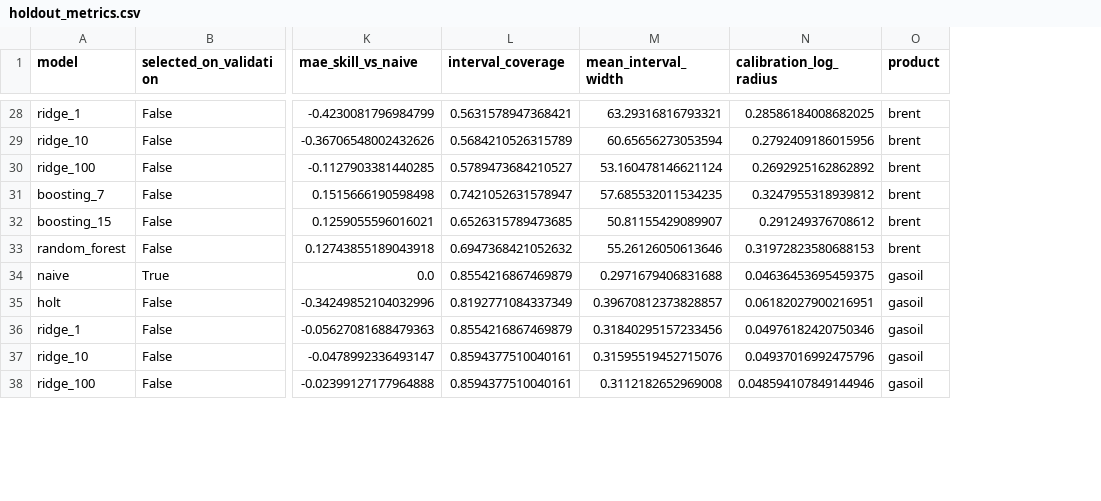
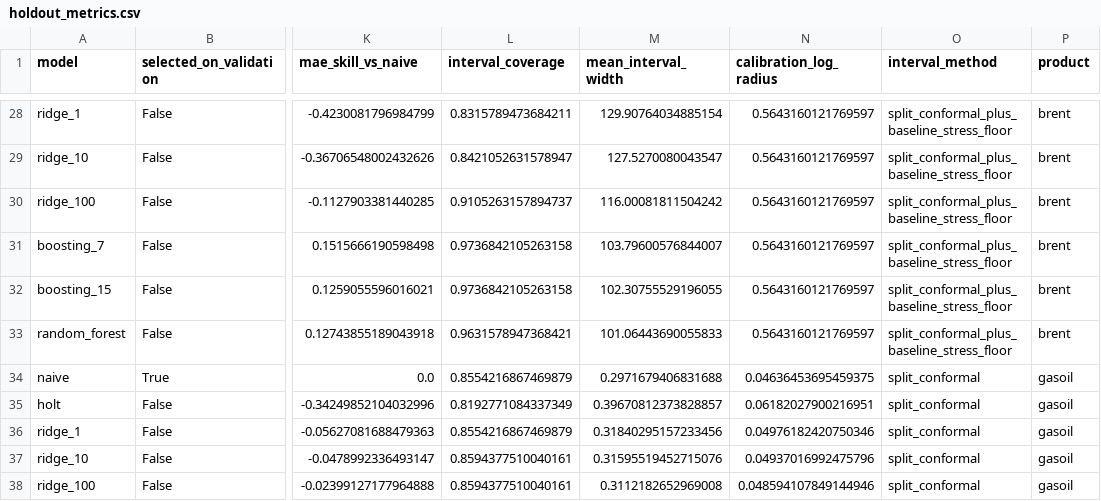
Before and after one commit to KHALIDKARROUM/prices_monitor, a CSV file: reports/data_workflow/holdout_metrics.csv, drawn as a sheet; only a part is shown, gaps mark what is left out; the diff covers the shown part only; the diff names each change by its address in the sheet, - before the commit and + after, or states it on an @@ line.

```diff
--- a/reports/data_workflow/holdout_metrics.csv
+++ b/reports/data_workflow/holdout_metrics.csv
+column O (interval_method), rows 28-38: split_conformal_plus_baseline_stress_floor | split_conformal_plus_baseline_stress_floor | split_conformal_plus_baseline_stress_floor | split_conformal_plus_baseline_stress_floor | split_conformal_plus_baseline_stress_floor | split_conformal_plus_baseline_stress_floor | split_conformal | split_conformal | split_conformal | split_conformal | split_conformal
-L28 (interval_coverage): 0.5631578947368421
+L28 (interval_coverage): 0.8315789473684211
-M28 (mean_interval_width): 63.29316816793321
+M28 (mean_interval_width): 129.90764034885154
-N28 (calibration_log_radius): 0.28586184008682025
+N28 (calibration_log_radius): 0.5643160121769597
-L29 (interval_coverage): 0.5684210526315789
+L29 (interval_coverage): 0.8421052631578947
-M29 (mean_interval_width): 60.65656273053594
+M29 (mean_interval_width): 127.5270080043547
-N29 (calibration_log_radius): 0.2792409186015956
+N29 (calibration_log_radius): 0.5643160121769597
-L30 (interval_coverage): 0.5789473684210527
+L30 (interval_coverage): 0.9105263157894737
-M30 (mean_interval_width): 53.160478146621124
+M30 (mean_interval_width): 116.00081811504242
-N30 (calibration_log_radius): 0.2692925162862892
+N30 (calibration_log_radius): 0.5643160121769597
-L31 (interval_coverage): 0.7421052631578947
+L31 (interval_coverage): 0.9736842105263158
-M31 (mean_interval_width): 57.685532011534235
+M31 (mean_interval_width): 103.79600576844007
-N31 (calibration_log_radius): 0.3247955318939812
+N31 (calibration_log_radius): 0.5643160121769597
-L32 (interval_coverage): 0.6526315789473685
+L32 (interval_coverage): 0.9736842105263158
-M32 (mean_interval_width): 50.81155429089907
+M32 (mean_interval_width): 102.30755529196055
-N32 (calibration_log_radius): 0.291249376708612
+N32 (calibration_log_radius): 0.5643160121769597
-L33 (interval_coverage): 0.6947368421052632
+L33 (interval_coverage): 0.9631578947368421
-M33 (mean_interval_width): 55.26126050613646
+M33 (mean_interval_width): 101.06443690055833
-N33 (calibration_log_radius): 0.31972823580688153
+N33 (calibration_log_radius): 0.5643160121769597
```
Also changed, not shown: 77 edited cells elsewhere in this file, reports/data_workflow/bitumen_backtest.csv, reports/data_workflow/bitumen_model_comparison.csv, 37 other files.
